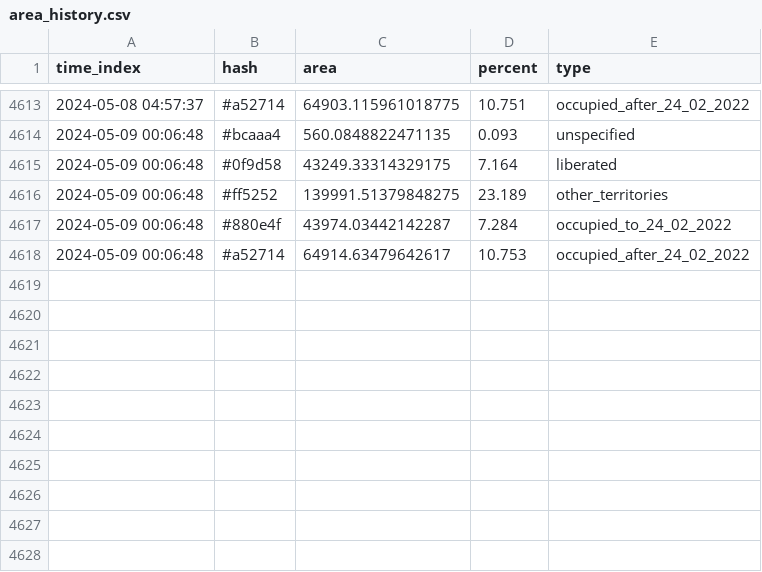
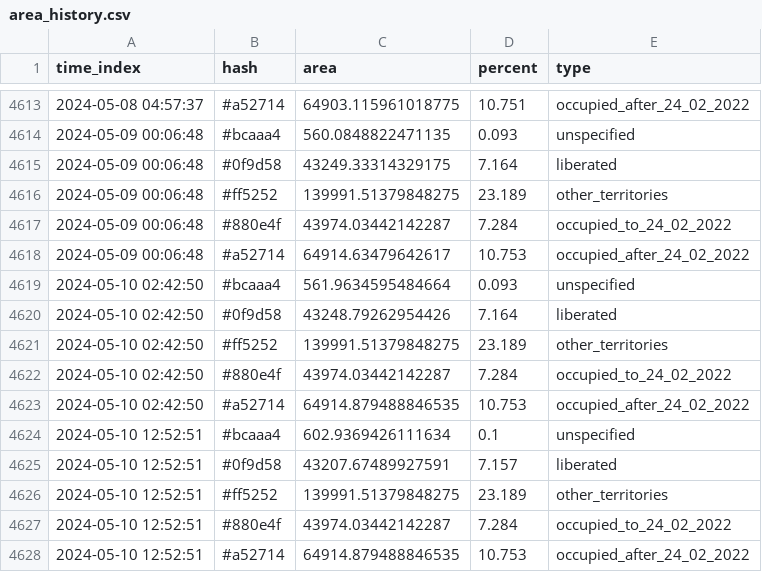
Before and after one commit to HexQuant/rua, a CSV file: data/area_history.csv, drawn as a sheet; only a part is shown, gaps mark what is left out.

```diff
--- a/data/area_history.csv
+++ b/data/area_history.csv
@@ -4618 +4618,11 @@ time_index,hash,area,percent,type
 2024-05-09 00:06:48,#a52714,64914.63479642617,10.753,occupied_after_24_02_2022
+2024-05-10 02:42:50,#bcaaa4,561.9634595484664,0.093,unspecified
+2024-05-10 02:42:50,#0f9d58,43248.79262954426,7.164,liberated
+2024-05-10 02:42:50,#ff5252,139991.51379848275,23.189,other_territories
+2024-05-10 02:42:50,#880e4f,43974.03442142287,7.284,occupied_to_24_02_2022
+2024-05-10 02:42:50,#a52714,64914.879488846535,10.753,occupied_after_24_02_2022
+2024-05-10 12:52:51,#bcaaa4,602.9369426111634,0.1,unspecified
+2024-05-10 12:52:51,#0f9d58,43207.67489927591,7.157,liberated
+2024-05-10 12:52:51,#ff5252,139991.51379848275,23.189,other_territories
+2024-05-10 12:52:51,#880e4f,43974.03442142287,7.284,occupied_to_24_02_2022
+2024-05-10 12:52:51,#a52714,64914.879488846535,10.753,occupied_after_24_02_2022
```
Also changed, not shown: 2 other files.
